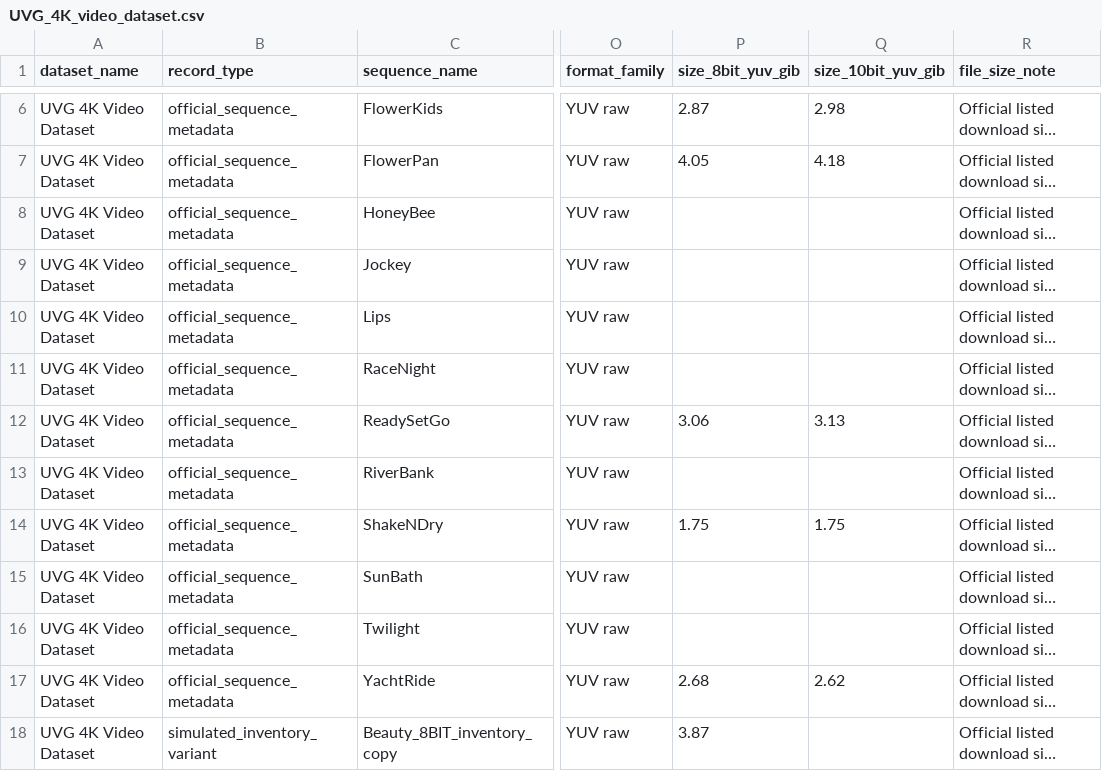
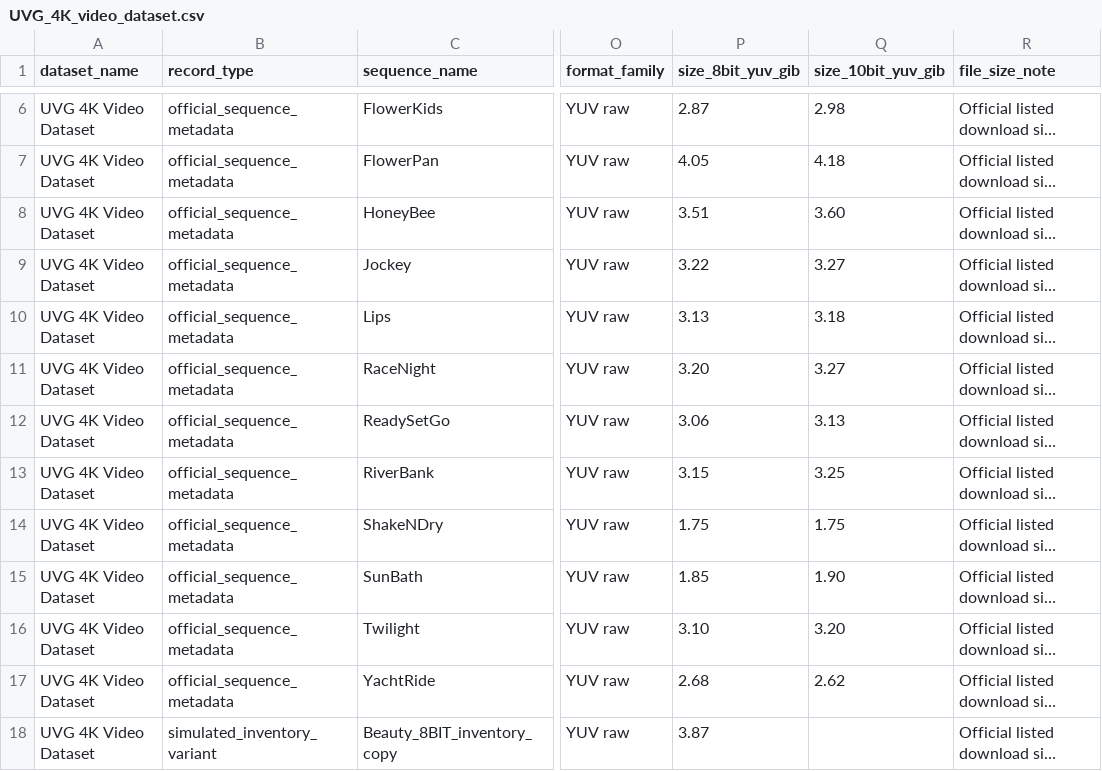
Before and after one commit to madhureyy/CACP, a CSV file: UVG_4K_video_dataset.csv, drawn as a sheet; only a part is shown, gaps mark what is left out; long unchanged cells end in …; the diff names each change by its address in the sheet, - before the commit and + after, or states it on an @@ line.

```diff
--- a/UVG_4K_video_dataset.csv
+++ b/UVG_4K_video_dataset.csv
-P8 (size_8bit_yuv_gib): (empty)
+P8 (size_8bit_yuv_gib): 3.51
-Q8 (size_10bit_yuv_gib): (empty)
+Q8 (size_10bit_yuv_gib): 3.60
-P9 (size_8bit_yuv_gib): (empty)
+P9 (size_8bit_yuv_gib): 3.22
-Q9 (size_10bit_yuv_gib): (empty)
+Q9 (size_10bit_yuv_gib): 3.27
-P10 (size_8bit_yuv_gib): (empty)
+P10 (size_8bit_yuv_gib): 3.13
-Q10 (size_10bit_yuv_gib): (empty)
+Q10 (size_10bit_yuv_gib): 3.18
-P11 (size_8bit_yuv_gib): (empty)
+P11 (size_8bit_yuv_gib): 3.20
-Q11 (size_10bit_yuv_gib): (empty)
+Q11 (size_10bit_yuv_gib): 3.27
-P13 (size_8bit_yuv_gib): (empty)
+P13 (size_8bit_yuv_gib): 3.15
-Q13 (size_10bit_yuv_gib): (empty)
+Q13 (size_10bit_yuv_gib): 3.25
-P15 (size_8bit_yuv_gib): (empty)
+P15 (size_8bit_yuv_gib): 1.85
-Q15 (size_10bit_yuv_gib): (empty)
+Q15 (size_10bit_yuv_gib): 1.90
-P16 (size_8bit_yuv_gib): (empty)
+P16 (size_8bit_yuv_gib): 3.10
-Q16 (size_10bit_yuv_gib): (empty)
+Q16 (size_10bit_yuv_gib): 3.20
```
Also changed, not shown: 5 other files.
